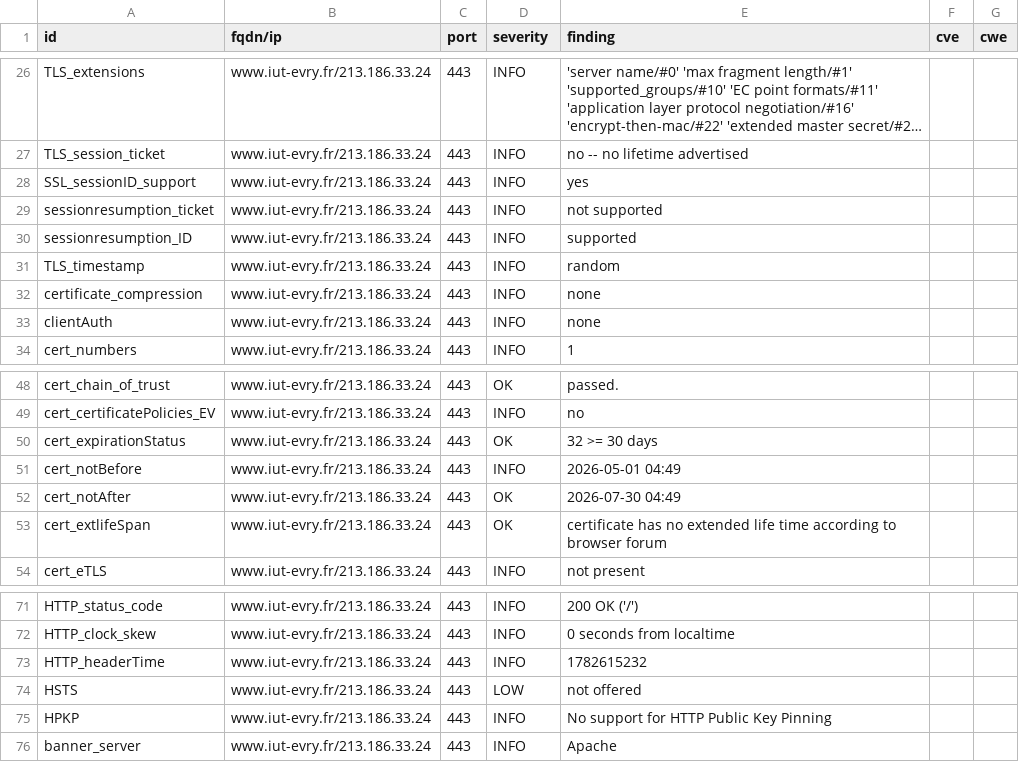
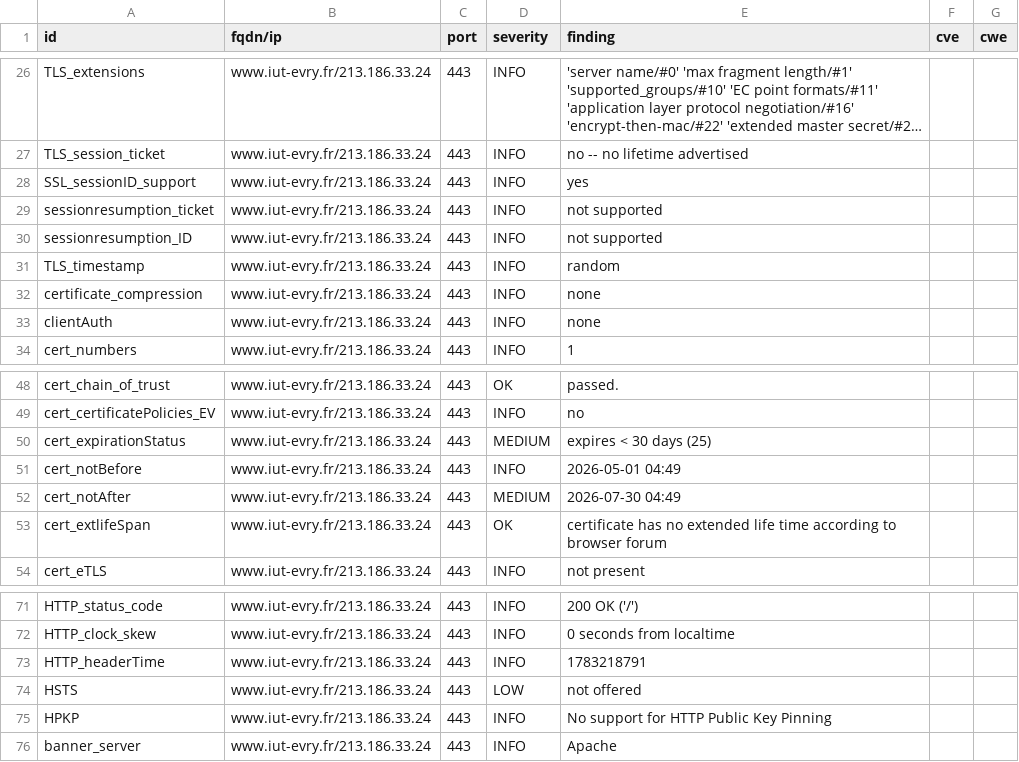
Before and after one commit to atomegr/dashlord, a CSV file: results/aHR0cHM6Ly93d3cuaXV0LWV2cnkuZnIv/testssl.csv, drawn as a sheet; only a part is shown, gaps mark what is left out; long unchanged cells end in ….

```diff
--- a/results/aHR0cHM6Ly93d3cuaXV0LWV2cnkuZnIv/testssl.csv
+++ b/results/aHR0cHM6Ly93d3cuaXV0LWV2cnkuZnIv/testssl.csv
@@ -29,3 +29,3 @@
 "sessionresumption_ticket","www.iut-evry.fr/213.186.33.24","443","INFO","not supported","",""
-"sessionresumption_ID","www.iut-evry.fr/213.186.33.24","443","INFO","supported","",""
+"sessionresumption_ID","www.iut-evry.fr/213.186.33.24","443","INFO","not supported","",""
 "TLS_timestamp","www.iut-evry.fr/213.186.33.24","443","INFO","random","",""
@@ -49,5 +49,5 @@
 "cert_certificatePolicies_EV","www.iut-evry.fr/213.186.33.24","443","INFO","no","",""
-"cert_expirationStatus","www.iut-evry.fr/213.186.33.24","443","OK","32 >= 30 days","",""
+"cert_expirationStatus","www.iut-evry.fr/213.186.33.24","443","MEDIUM","expires < 30 days (25)","",""
 "cert_notBefore","www.iut-evry.fr/213.186.33.24","443","INFO","2026-05-01 04:49","",""
-"cert_notAfter","www.iut-evry.fr/213.186.33.24","443","OK","2026-07-30 04:49","",""
+"cert_notAfter","www.iut-evry.fr/213.186.33.24","443","MEDIUM","2026-07-30 04:49","",""
 "cert_extlifeSpan","www.iut-evry.fr/213.186.33.24","443","OK","certificate has no extended life time according to browser forum","",""
@@ -72,3 +72,3 @@
 "HTTP_clock_skew","www.iut-evry.fr/213.186.33.24","443","INFO","0 seconds from localtime","",""
-"HTTP_headerTime","www.iut-evry.fr/213.186.33.24","443","INFO","1782615232","",""
+"HTTP_headerTime","www.iut-evry.fr/213.186.33.24","443","INFO","1783218791","",""
 "HSTS","www.iut-evry.fr/213.186.33.24","443","LOW","not offered","",""
```
Also changed, not shown: 9 other files.
